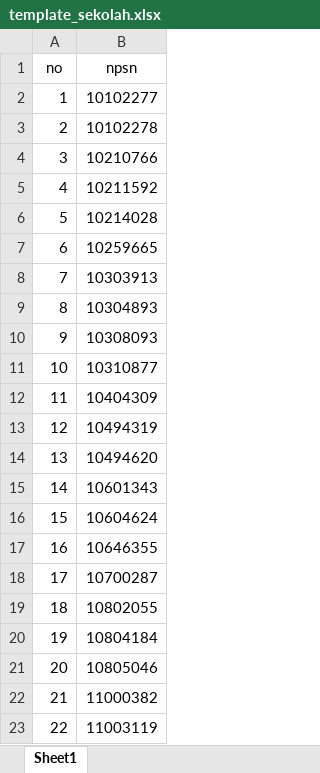
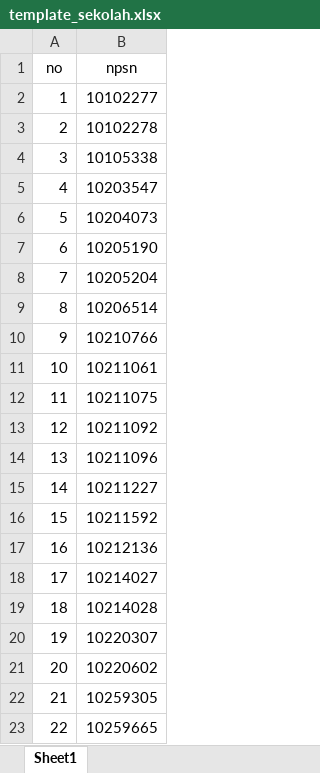
Before and after one commit to masadi/wb, an Excel workbook: public/template_sekolah.xlsx, sheet Sheet1, drawn as a sheet; only a part is shown; the shorter side is filled out with more unchanged rows; values as stored, in another font and other column widths than the file's, no borders; conditional formats not drawn; addresses are those after the commit; the diff covers the shown part only; the diff names each change by its address in the sheet, - before the commit and + after, or states it on an @@ line.

```diff
--- a/public/template_sekolah.xlsx (sheet Sheet1)
+++ b/public/template_sekolah.xlsx (sheet Sheet1)
+row 4: 3 | 10105338
@@ row 285 moved to row 5: 4 @@
+row 6: 5 | 10204073
+row 7: 6 | 10205190
+row 8: 7 | 10205204
@@ row 287 moved to row 9: 8 @@
@@ column A (no) renumbered between rows 10 and 463 @@
@@ row 289 moved to row 11: 10 @@
+row 12: 11 | 10211075
+row 13: 12 | 10211092
+row 14: 13 | 10211096
+row 15: 14 | 10211227
+row 17: 16 | 10212136
@@ row 298 moved to row 18: 17 @@
+row 20: 19 | 10220307
@@ row 286 moved to row 21: 20 @@
@@ row 288 moved to row 22: 21 @@
```
Also changed, not shown: 104 added rows, 93 moved rows and 2 edited cells elsewhere in this sheet.
